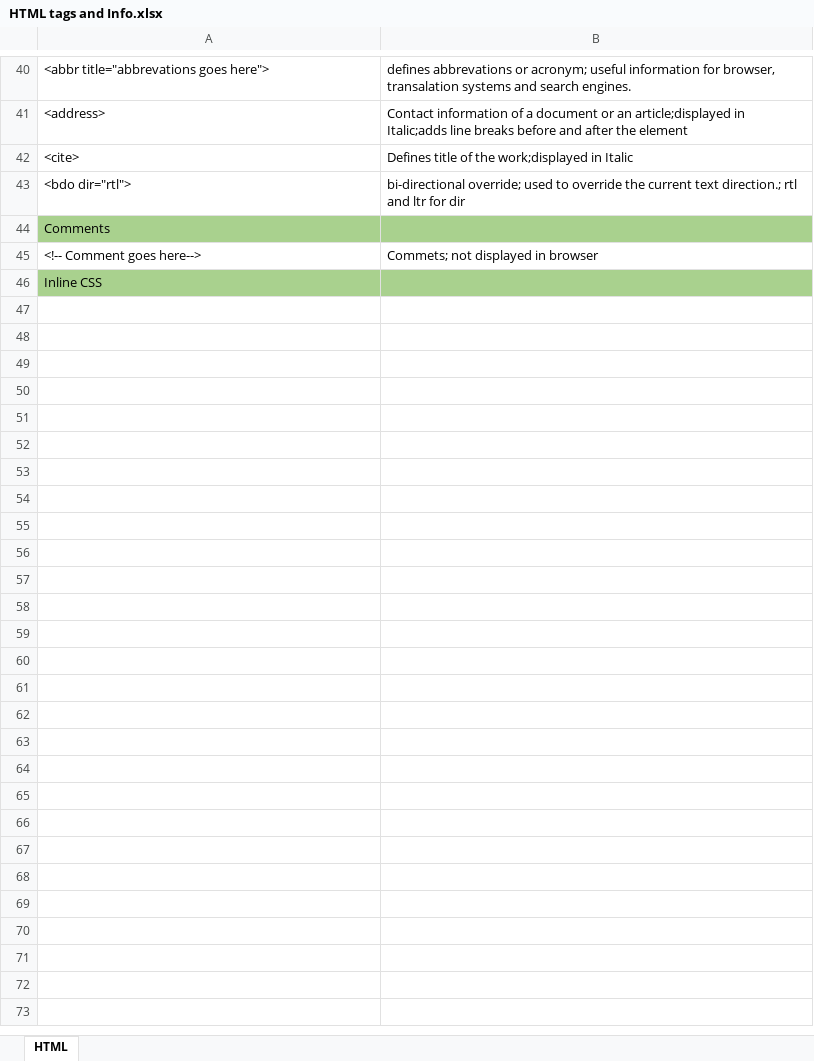
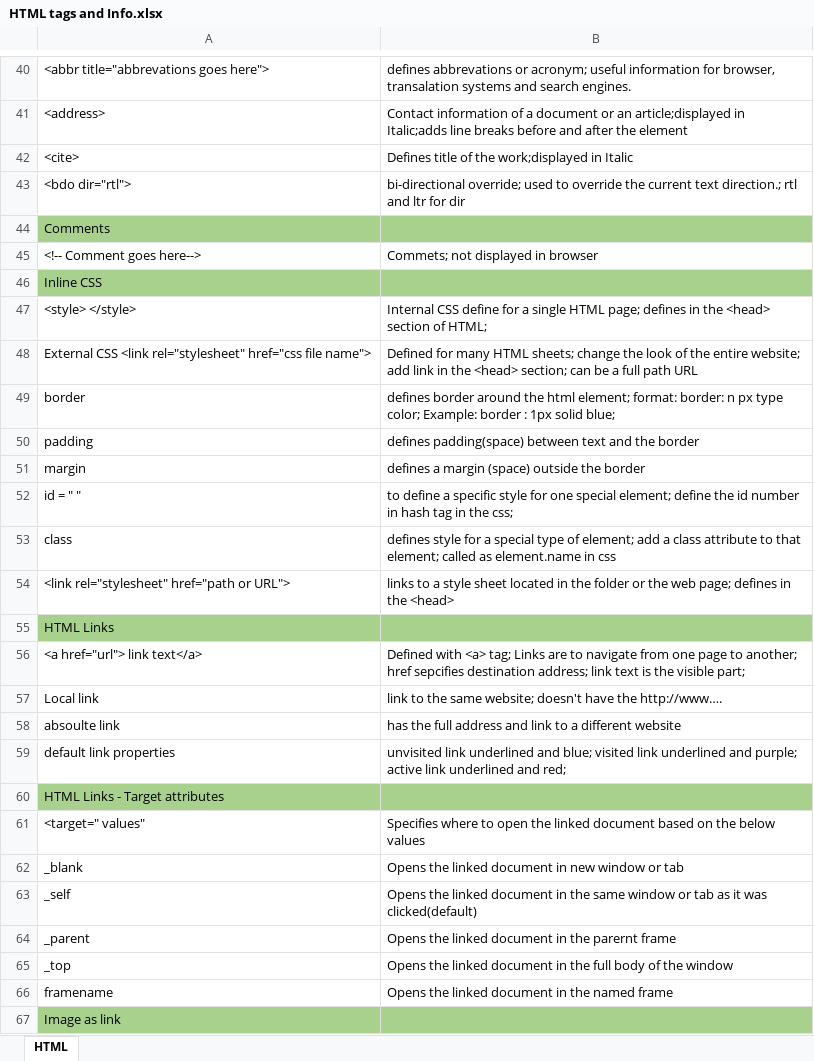
Before and after one commit to shrivatsahosabettu/HTML, an Excel workbook: HTML tags and Info.xlsx, sheet HTML, drawn as a sheet; only a part is shown, gaps mark what is left out; values as stored, in another font and other column widths than the file's, no borders; the diff names each change by its address in the sheet, - before the commit and + after, or states it on an @@ line.

```diff
--- a/HTML tags and Info.xlsx (sheet HTML)
+++ b/HTML tags and Info.xlsx (sheet HTML)
+row 47: <style> </style> | Internal CSS define for a single HTML page; defines in the <head> section of HTML;
+row 48: External CSS <link rel="stylesheet" href="css file name"> | Defined for many HTML sheets; change the look of the entire website; add link in the <head> section; can be a full path URL
+row 49: border | defines border around the html element; format: border: n px type color; Example: border : 1px solid blue;
+row 50: padding | defines padding(space) between text and the border
+row 51: margin | defines a margin (space) outside the border
+row 52: id = " " | to define a specific style for one special element; define the id number in hash tag in the css;
+row 53: class | defines style for a special type of element; add a class attribute to that element; called as element.name in css
+row 54: <link rel="stylesheet" href="path or URL"> | links to a style sheet located in the folder or the web page; defines in the <head>
+row 55: HTML Links
+row 56: <a href="url"> link text</a> | Defined with <a> tag; Links are to navigate from one page to another; href sepcifies destination address; link text is the visible part;
+row 57: Local link | link to the same website; doesn't have the http://www….
+row 58: absoulte link | has the full address and link to a different website
+row 59: default link properties | unvisited link underlined and blue; visited link underlined and purple; active link underlined and red;
+row 60: HTML Links - Target attributes
+row 61: <target=" values" | Specifies where to open the linked document based on the below values
+row 62: _blank | Opens the linked document in new window or tab
+row 63: _self | Opens the linked document in the same window or tab as it was clicked(default)
+row 64: _parent | Opens the linked document in the parernt frame
+row 65: _top | Opens the linked document in the full body of the window
+row 66: framename | Opens the linked document in the named frame
+row 67: Image as link
```
Also changed, not shown: 5 other files.
